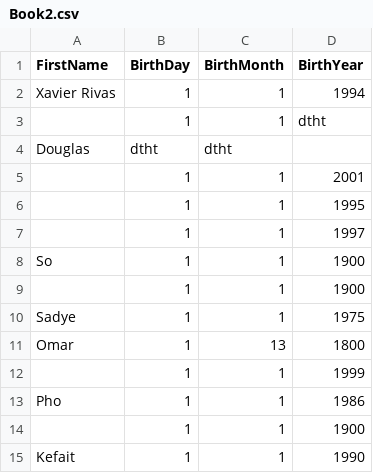
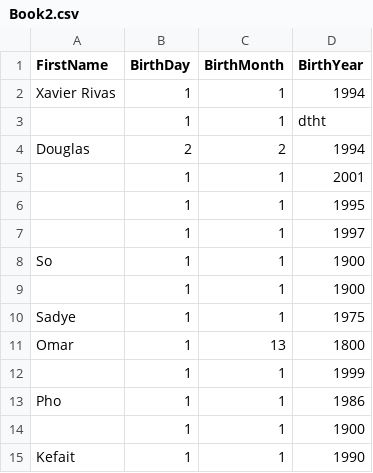
Before and after one commit to KellynMoodley/KellynPythonProject, a CSV file: DATA CSVS/Book2.csv, drawn as a sheet; removed rows and columns are numbered as before the commit, all else as after; the diff names each change by its address in the sheet, - before the commit and + after, or states it on an @@ line.

```diff
--- a/DATA CSVS/Book2.csv
+++ b/DATA CSVS/Book2.csv
-row 4: Douglas | dtht | dtht
+row 4: Douglas | 2 | 2 | 1994
```
Also changed, not shown: data/Book2.csv, 4 other files.
